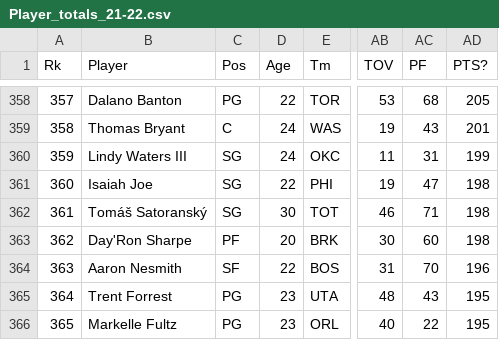
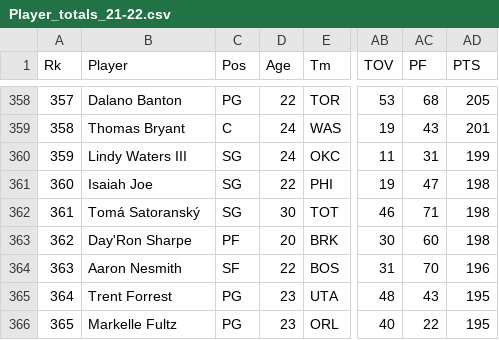
Before and after one commit to AuNoKi/Grand_Oral, a CSV file: Player_totals_21-22.csv, drawn as a sheet; only a part is shown, gaps mark what is left out; the diff names each change by its address in the sheet, - before the commit and + after, or states it on an @@ line.

Commit message:
Update Player_totals_21-22.csv

```diff
--- a/Player_totals_21-22.csv
+++ b/Player_totals_21-22.csv
-AD1: PTS?
+AD1: PTS
-B362 (Player): Tomáš Satoranský
+B362 (Player): Tomá Satoranský
```
